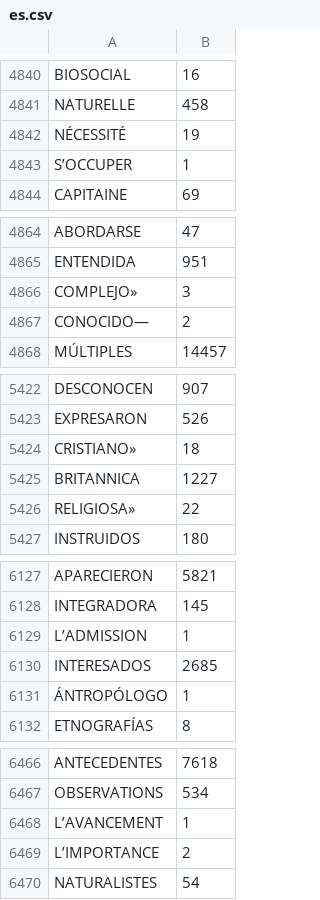
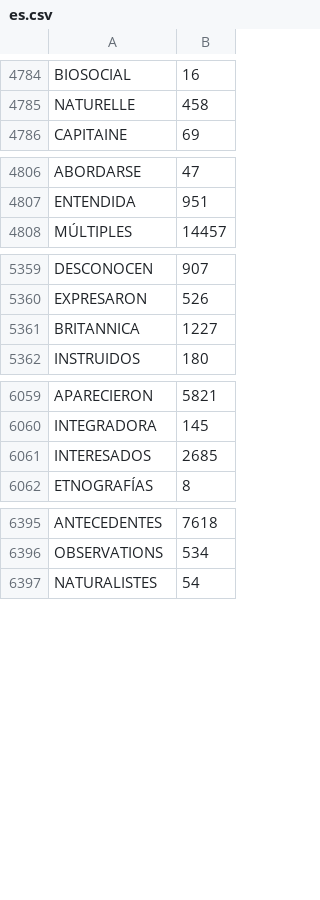
Before and after one commit to douglashall/matterhorn_1.4.x, a CSV file: etc/dictionaries/es.csv, drawn as a sheet; only a part is shown, gaps mark what is left out; the diff covers the shown part only; the diff names each change by its address in the sheet, - before the commit and + after, or states it on an @@ line.

```diff
--- a/etc/dictionaries/es.csv
+++ b/etc/dictionaries/es.csv
-row 4842: NÉCESSITÉ | 19
-row 4843: S’OCCUPER | 1
-row 4866: COMPLEJO» | 3
-row 4867: CONOCIDO— | 2
-row 5424: CRISTIANO» | 18
-row 5426: RELIGIOSA» | 22
-row 6129: L’ADMISSION | 1
-row 6131: ÁNTROPÓLOGO | 1
-row 6468: L’AVANCEMENT | 1
-row 6469: L’IMPORTANCE | 2
```
Also changed, not shown: 70 removed rows and 1 edited cell elsewhere in this file.
